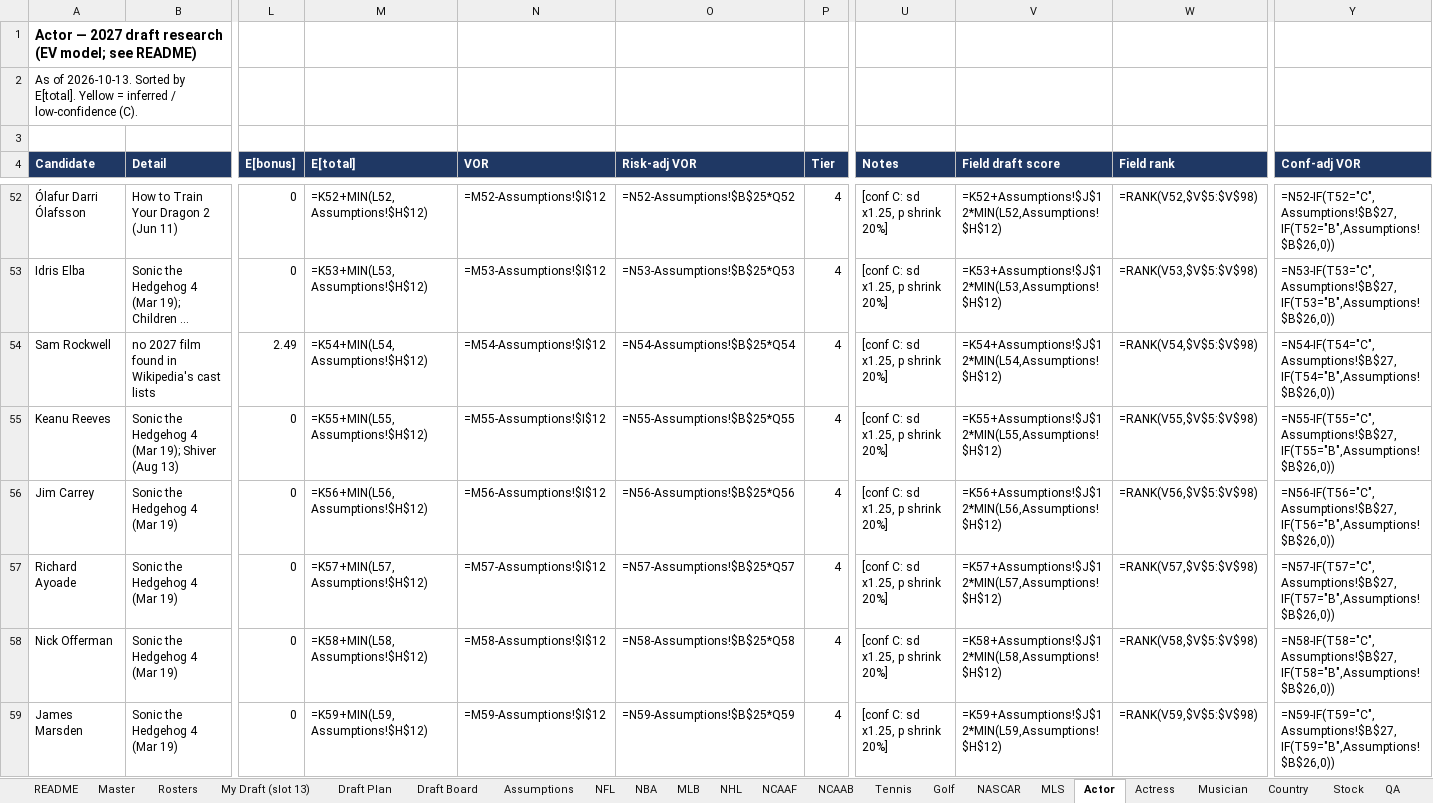
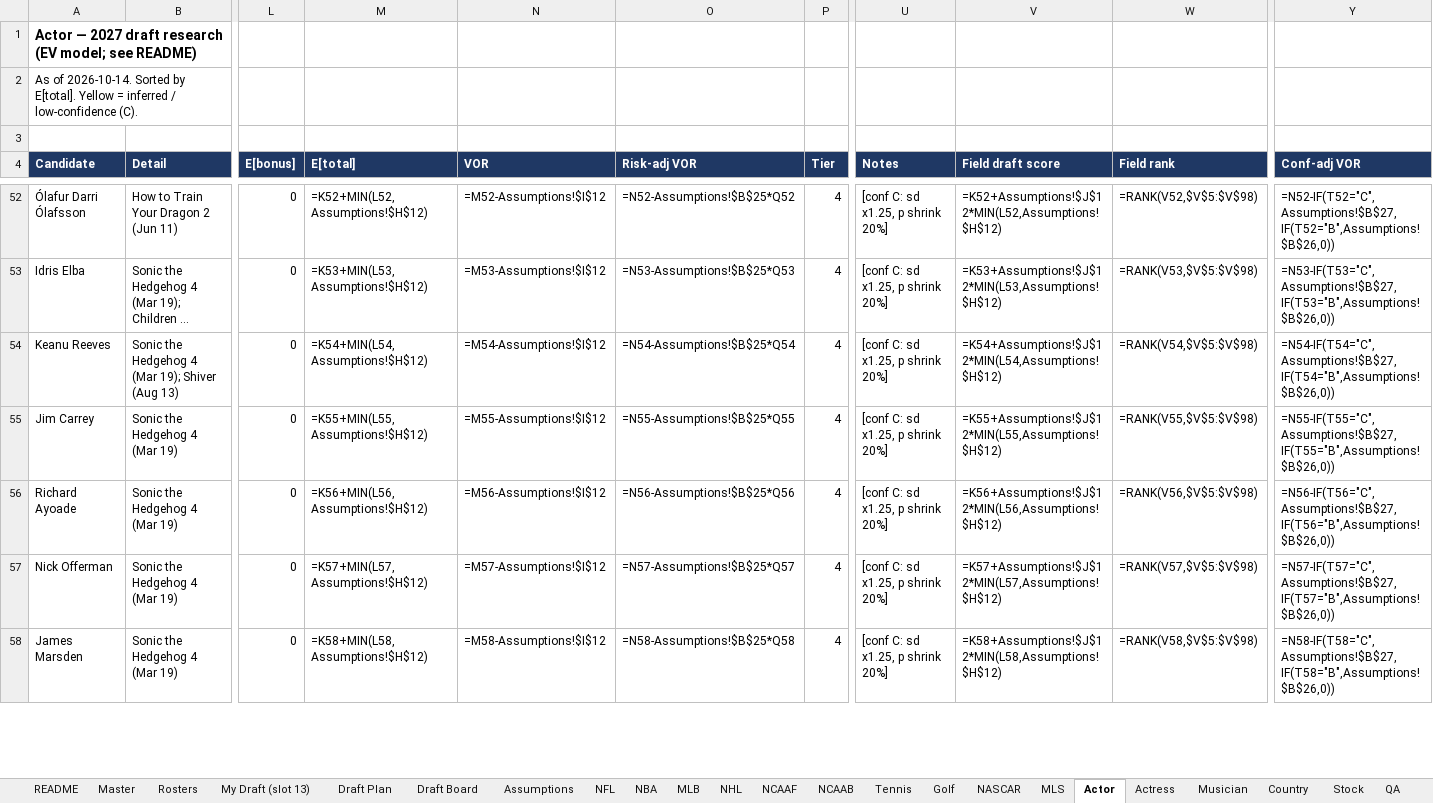
Before and after one commit to akorch16/fantasy_life, an Excel workbook: draft_guide/Fantasy_Life_2027_Draft_Research.xlsx, sheet Actor, drawn as a sheet; only a part is shown, gaps mark what is left out; long unchanged cells end in …; values as stored, in another font and other column widths than the file's, no borders; formulas without a stored value are shown as written; removed rows and columns are numbered as before the commit, all else as after; rows hold the shown columns only; the diff covers the shown part only; the diff names each change by its address in the sheet, - before the commit and + after, or states it on an @@ line.

```diff
--- a/draft_guide/Fantasy_Life_2027_Draft_Research.xlsx (sheet Actor)
+++ b/draft_guide/Fantasy_Life_2027_Draft_Research.xlsx (sheet Actor)
-A2 (Candidate): As of 2026-10-13. Sorted by…
+A2 (Candidate): As of 2026-10-14. Sorted by…
-row 54: Sam Rockwell | no 2027 film found in Wikipedia's cast lists | 2.49 | =K54+MIN(L54,Assumptions!$H$12) | =M54-Assumptions!$I$12 | =N54-Assumptions!$B$25*Q54 | 4 | [conf C: sd x1.25, p shrink 20%] | =K54+Assumptions!$J$12*MIN(L54,Assumptions!$H$12) | =RANK(V54,$V$5:$V$98) | =N54-IF(T54="C",Assumptions!$B$27,IF(T54="B",Assumptions!$B$26,0))
-M54 (E[total]): =K55+MIN(L55,Assumptions!$H$12)
+M54 (E[total]): =K54+MIN(L54,Assumptions!$H$12)
-N54 (VOR): =M55-Assumptions!$I$12
+N54 (VOR): =M54-Assumptions!$I$12
-O54 (Risk-adj VOR): =N55-Assumptions!$B$25*Q55
+O54 (Risk-adj VOR): =N54-Assumptions!$B$25*Q54
-V54 (Field draft score): =K55+Assumptions!$J$12*MIN(L55,Assumptions!$H$12)
+V54 (Field draft score): =K54+Assumptions!$J$12*MIN(L54,Assumptions!$H$12)
-W54 (Field rank): =RANK(V55,$V$5:$V$98)
+W54 (Field rank): =RANK(V54,$V$5:$V$98)
-Y54 (Conf-adj VOR): =N55-IF(T55="C",Assumptions!$B$27,IF(T55="B",Assumptions!$B$26,0))
+Y54 (Conf-adj VOR): =N54-IF(T54="C",Assumptions!$B$27,IF(T54="B",Assumptions!$B$26,0))
-M55 (E[total]): =K56+MIN(L56,Assumptions!$H$12)
+M55 (E[total]): =K55+MIN(L55,Assumptions!$H$12)
-N55 (VOR): =M56-Assumptions!$I$12
+N55 (VOR): =M55-Assumptions!$I$12
-O55 (Risk-adj VOR): =N56-Assumptions!$B$25*Q56
+O55 (Risk-adj VOR): =N55-Assumptions!$B$25*Q55
-V55 (Field draft score): =K56+Assumptions!$J$12*MIN(L56,Assumptions!$H$12)
+V55 (Field draft score): =K55+Assumptions!$J$12*MIN(L55,Assumptions!$H$12)
-W55 (Field rank): =RANK(V56,$V$5:$V$98)
+W55 (Field rank): =RANK(V55,$V$5:$V$98)
-Y55 (Conf-adj VOR): =N56-IF(T56="C",Assumptions!$B$27,IF(T56="B",Assumptions!$B$26,0))
+Y55 (Conf-adj VOR): =N55-IF(T55="C",Assumptions!$B$27,IF(T55="B",Assumptions!$B$26,0))
-M56 (E[total]): =K57+MIN(L57,Assumptions!$H$12)
+M56 (E[total]): =K56+MIN(L56,Assumptions!$H$12)
-N56 (VOR): =M57-Assumptions!$I$12
+N56 (VOR): =M56-Assumptions!$I$12
-O56 (Risk-adj VOR): =N57-Assumptions!$B$25*Q57
+O56 (Risk-adj VOR): =N56-Assumptions!$B$25*Q56
-V56 (Field draft score): =K57+Assumptions!$J$12*MIN(L57,Assumptions!$H$12)
+V56 (Field draft score): =K56+Assumptions!$J$12*MIN(L56,Assumptions!$H$12)
-W56 (Field rank): =RANK(V57,$V$5:$V$98)
+W56 (Field rank): =RANK(V56,$V$5:$V$98)
-Y56 (Conf-adj VOR): =N57-IF(T57="C",Assumptions!$B$27,IF(T57="B",Assumptions!$B$26,0))
+Y56 (Conf-adj VOR): =N56-IF(T56="C",Assumptions!$B$27,IF(T56="B",Assumptions!$B$26,0))
-M57 (E[total]): =K58+MIN(L58,Assumptions!$H$12)
+M57 (E[total]): =K57+MIN(L57,Assumptions!$H$12)
-N57 (VOR): =M58-Assumptions!$I$12
+N57 (VOR): =M57-Assumptions!$I$12
-O57 (Risk-adj VOR): =N58-Assumptions!$B$25*Q58
+O57 (Risk-adj VOR): =N57-Assumptions!$B$25*Q57
-V57 (Field draft score): =K58+Assumptions!$J$12*MIN(L58,Assumptions!$H$12)
+V57 (Field draft score): =K57+Assumptions!$J$12*MIN(L57,Assumptions!$H$12)
-W57 (Field rank): =RANK(V58,$V$5:$V$98)
+W57 (Field rank): =RANK(V57,$V$5:$V$98)
-Y57 (Conf-adj VOR): =N58-IF(T58="C",Assumptions!$B$27,IF(T58="B",Assumptions!$B$26,0))
+Y57 (Conf-adj VOR): =N57-IF(T57="C",Assumptions!$B$27,IF(T57="B",Assumptions!$B$26,0))
-M58 (E[total]): =K59+MIN(L59,Assumptions!$H$12)
+M58 (E[total]): =K58+MIN(L58,Assumptions!$H$12)
-N58 (VOR): =M59-Assumptions!$I$12
+N58 (VOR): =M58-Assumptions!$I$12
-O58 (Risk-adj VOR): =N59-Assumptions!$B$25*Q59
+O58 (Risk-adj VOR): =N58-Assumptions!$B$25*Q58
-V58 (Field draft score): =K59+Assumptions!$J$12*MIN(L59,Assumptions!$H$12)
+V58 (Field draft score): =K58+Assumptions!$J$12*MIN(L58,Assumptions!$H$12)
-W58 (Field rank): =RANK(V59,$V$5:$V$98)
+W58 (Field rank): =RANK(V58,$V$5:$V$98)
-Y58 (Conf-adj VOR): =N59-IF(T59="C",Assumptions!$B$27,IF(T59="B",Assumptions!$B$26,0))
+Y58 (Conf-adj VOR): =N58-IF(T58="C",Assumptions!$B$27,IF(T58="B",Assumptions!$B$26,0))
```
Also changed, not shown: 10 added rows, 9 removed rows, 217 edited cells and cell formats elsewhere in this sheet, sheet Draft Board, sheet NFL, sheet NHL, sheet NBA, sheet Musician, sheet Actress, 15 more sheets, 17 other files.
